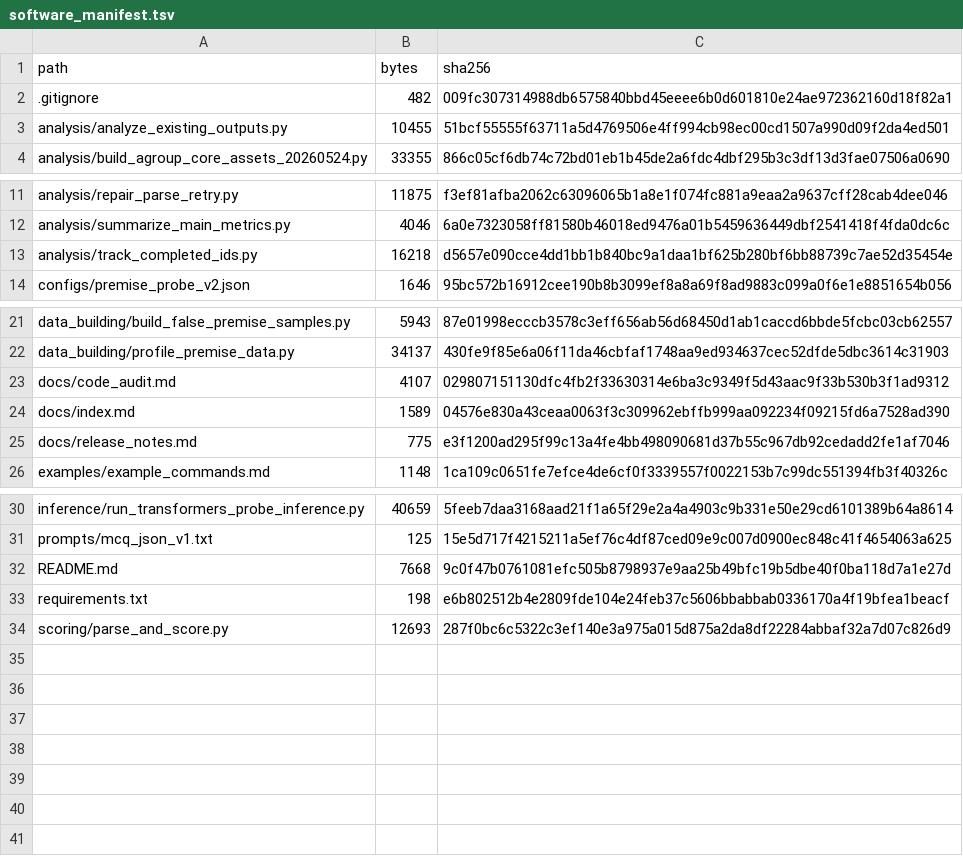
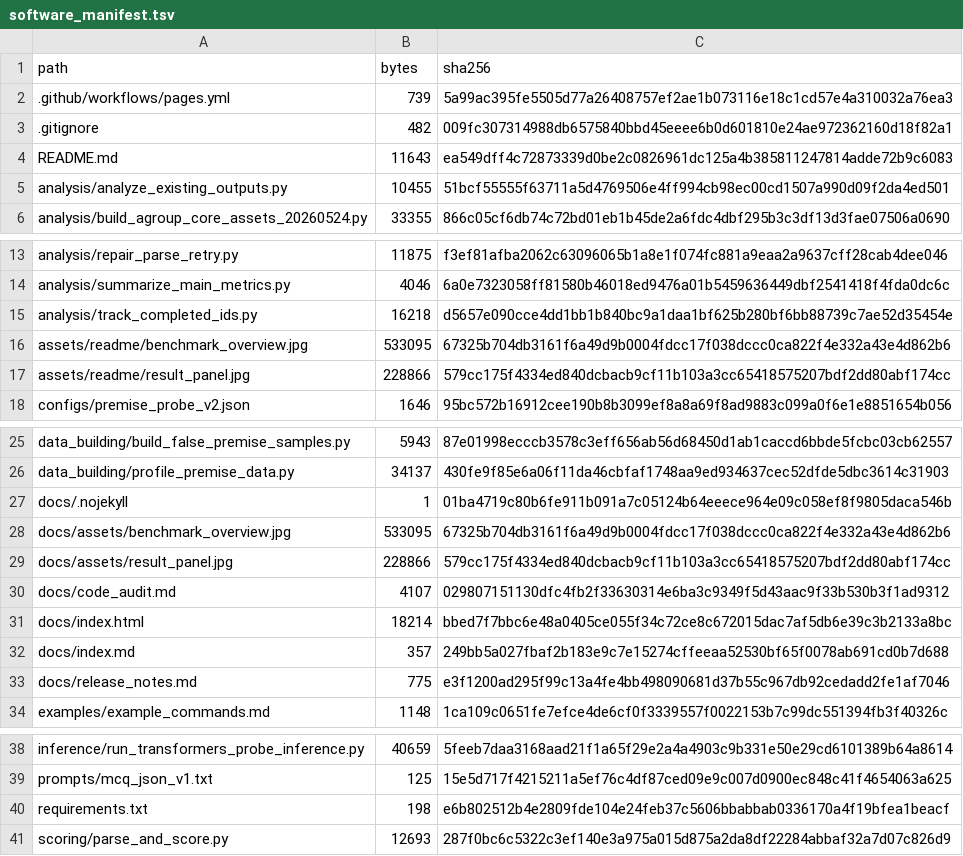
Before and after one commit to Luious-LYH/EndoPremiseBench, a TSV file: docs/software_manifest.tsv, drawn as a sheet; only a part is shown, gaps mark what is left out.

Commit message:
Add bilingual README and project page

```diff
--- a/docs/software_manifest.tsv
+++ b/docs/software_manifest.tsv
@@ -1,3 +1,5 @@
 path	bytes	sha256
+.github/workflows/pages.yml	739	5a99ac395fe5505d77a26408757ef2ae1b073116e18c1cd57e4a310032a76ea3
 .gitignore	482	009fc307314988db6575840bbd45eeee6b0d601810e24ae972362160d18f82a1
+README.md	11643	ea549dff4c72873339d0be2c0826961dc125a4b385811247814adde72b9c6083
 analysis/analyze_existing_outputs.py	10455	51bcf55555f63711a5d4769506e4ff994cb98ec00cd1507a990d09f2da4ed501
@@ -13,2 +15,4 @@ analysis/summarize_main_metrics.py	4046	6a0e7323058ff81580b46018ed9476a01b545963
 analysis/track_completed_ids.py	16218	d5657e090cce4dd1bb1b840bc9a1daa1bf625b280bf6bb88739c7ae52d35454e
+assets/readme/benchmark_overview.jpg	533095	67325b704db3161f6a49d9b0004fdcc17f038dccc0ca822f4e332a43e4d862b6
+assets/readme/result_panel.jpg	228866	579cc175f4334ed840dcbacb9cf11b103a3cc65418575207bdf2dd80abf174cc
 configs/premise_probe_v2.json	1646	95bc572b16912cee190b8b3099ef8a8a69f8ad9883c099a0f6e1e8851654b056
@@ -22,4 +26,8 @@ data_building/build_false_premise_samples.py	5943	87e01998ecccb3578c3eff656ab56d
 data_building/profile_premise_data.py	34137	430fe9f85e6a06f11da46cbfaf1748aa9ed934637cec52dfde5dbc3614c31903
+docs/.nojekyll	1	01ba4719c80b6fe911b091a7c05124b64eeece964e09c058ef8f9805daca546b
+docs/assets/benchmark_overview.jpg	533095	67325b704db3161f6a49d9b0004fdcc17f038dccc0ca822f4e332a43e4d862b6
+docs/assets/result_panel.jpg	228866	579cc175f4334ed840dcbacb9cf11b103a3cc65418575207bdf2dd80abf174cc
 docs/code_audit.md	4107	029807151130dfc4fb2f33630314e6ba3c9349f5d43aac9f33b530b3f1ad9312
-docs/index.md	1589	04576e830a43ceaa0063f3c309962ebffb999aa092234f09215fd6a7528ad390
+docs/index.html	18214	bbed7f7bbc6e48a0405ce055f34c72ce8c672015dac7af5db6e39c3b2133a8bc
+docs/index.md	357	249bb5a027fbaf2b183e9c7e15274cffeeaa52530bf65f0078ab691cd0b7d688
 docs/release_notes.md	775	e3f1200ad295f99c13a4fe4bb498090681d37b55c967db92cedadd2fe1af7046
@@ -31,3 +39,2 @@ inference/run_transformers_probe_inference.py	40659	5feeb7daa3168aad21f1a65f29e2
 prompts/mcq_json_v1.txt	125	15e5d717f4215211a5ef76c4df87ced09e9c007d0900ec848c41f4654063a625
-README.md	7668	9c0f47b0761081efc505b8798937e9aa25b49bfc19b5dbe40f0ba118d7a1e27d
 requirements.txt	198	e6b802512b4e2809fde104e24feb37c5606bbabbab0336170a4f19bfea1beacf
```
Also changed, not shown: 7 other files.
